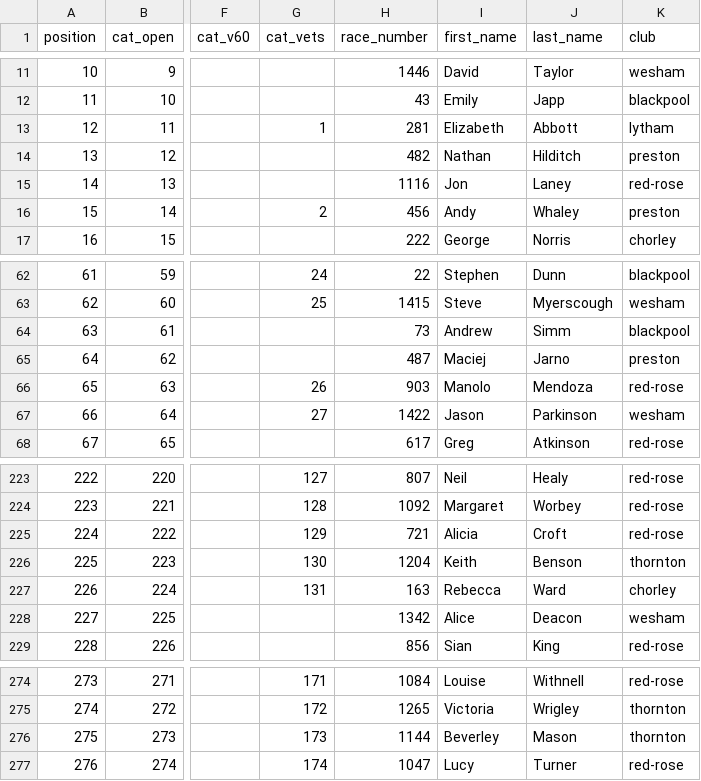
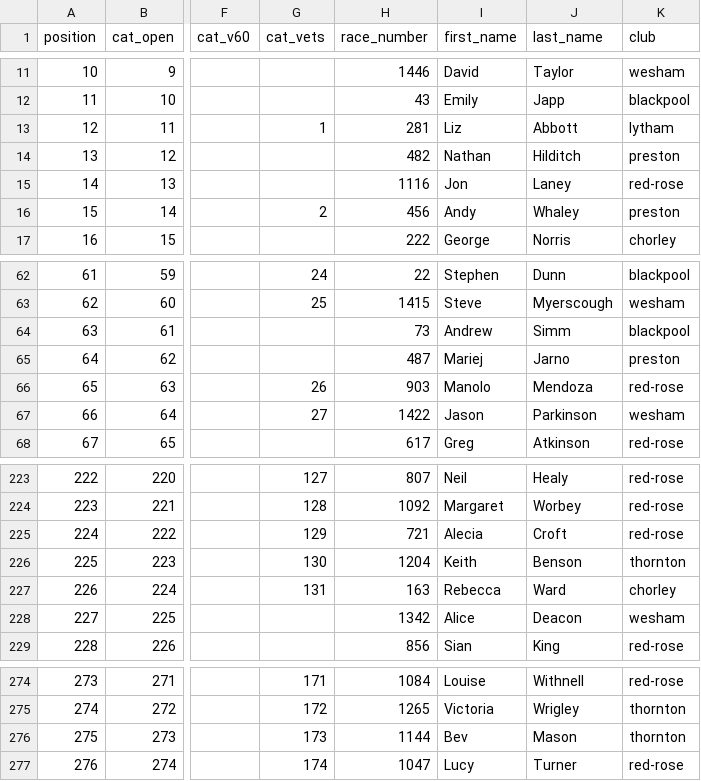
Before and after one commit to whortleberrybearer/InterClub, a CSV file: src/data/2019/road-gp/results/preston.csv, drawn as a sheet; only a part is shown, gaps mark what is left out; the diff names each change by its address in the sheet, - before the commit and + after, or states it on an @@ line.

```diff
--- a/src/data/2019/road-gp/results/preston.csv
+++ b/src/data/2019/road-gp/results/preston.csv
-I13 (first_name): Elizabeth
+I13 (first_name): Liz
-I65 (first_name): Maciej
+I65 (first_name): Mariej
-I225 (first_name): Alicia
+I225 (first_name): Alecia
-I276 (first_name): Beverley
+I276 (first_name): Bev
```
Also changed, not shown: src/data/2019/road-gp/results/blackpool.csv, src/data/2019/road-gp/results/chorley.csv, 10 other files.
